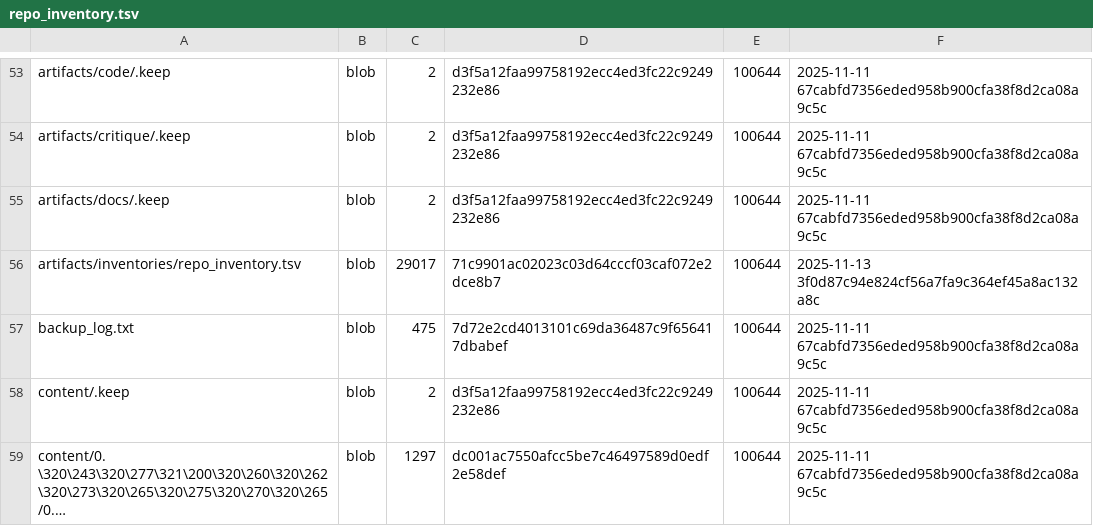
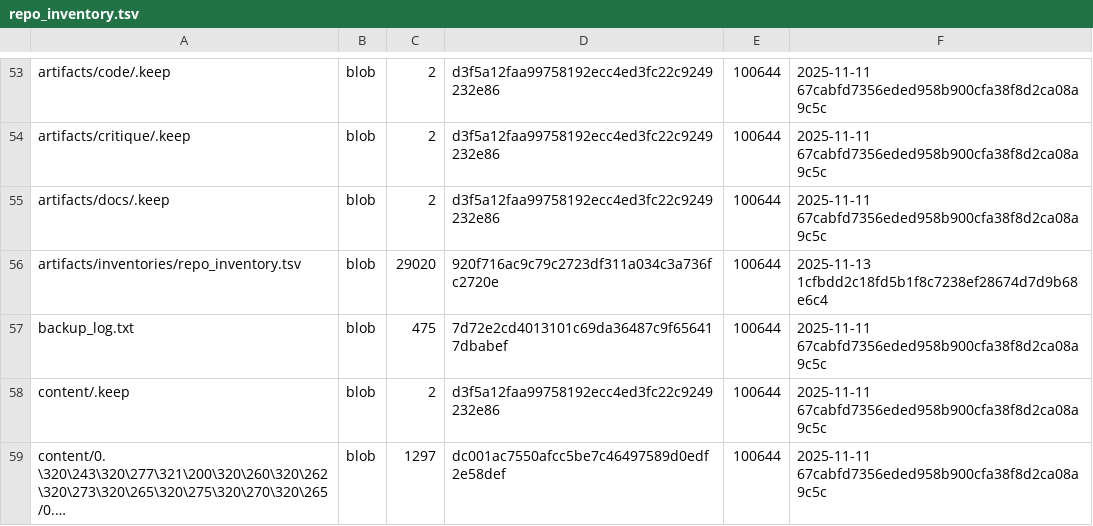
Before and after one commit to aisystant/DS-ecosystem-development, a TSV file: artifacts/inventories/repo_inventory.tsv, drawn as a sheet; only a part is shown, gaps mark what is left out; long unchanged cells end in ….

Commit message:
chore: add repo inventory

```diff
--- a/artifacts/inventories/repo_inventory.tsv
+++ b/artifacts/inventories/repo_inventory.tsv
@@ -55,3 +55,3 @@ artifacts/critique/.keep	blob	2	d3f5a12faa99758192ecc4ed3fc22c9249232e86	100644
 artifacts/docs/.keep	blob	2	d3f5a12faa99758192ecc4ed3fc22c9249232e86	100644	2025-11-11 67cabfd7356eded958b900cfa38f8d2ca08a9c5c
-artifacts/inventories/repo_inventory.tsv	blob	29017	71c9901ac02023c03d64cccf03caf072e2dce8b7	100644	2025-11-13 3f0d87c94e824cf56a7fa9c364ef45a8ac132a8c
+artifacts/inventories/repo_inventory.tsv	blob	29020	920f716ac9c79c2723df311a034c3a736fc2720e	100644	2025-11-13 1cfbdd2c18fd5b1f8c7238ef28674d7d9b68e6c4
 backup_log.txt	blob	475	7d72e2cd4013101c69da36487c9f656417dbabef	100644	2025-11-11 67cabfd7356eded958b900cfa38f8d2ca08a9c5c
```
